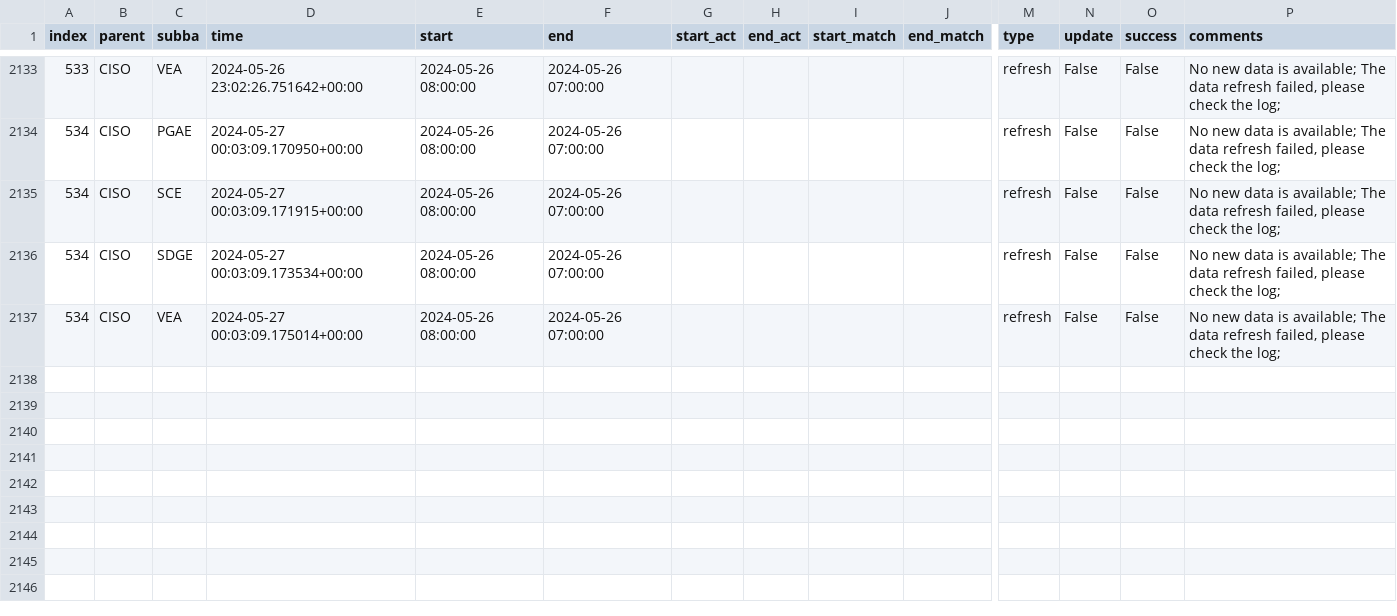
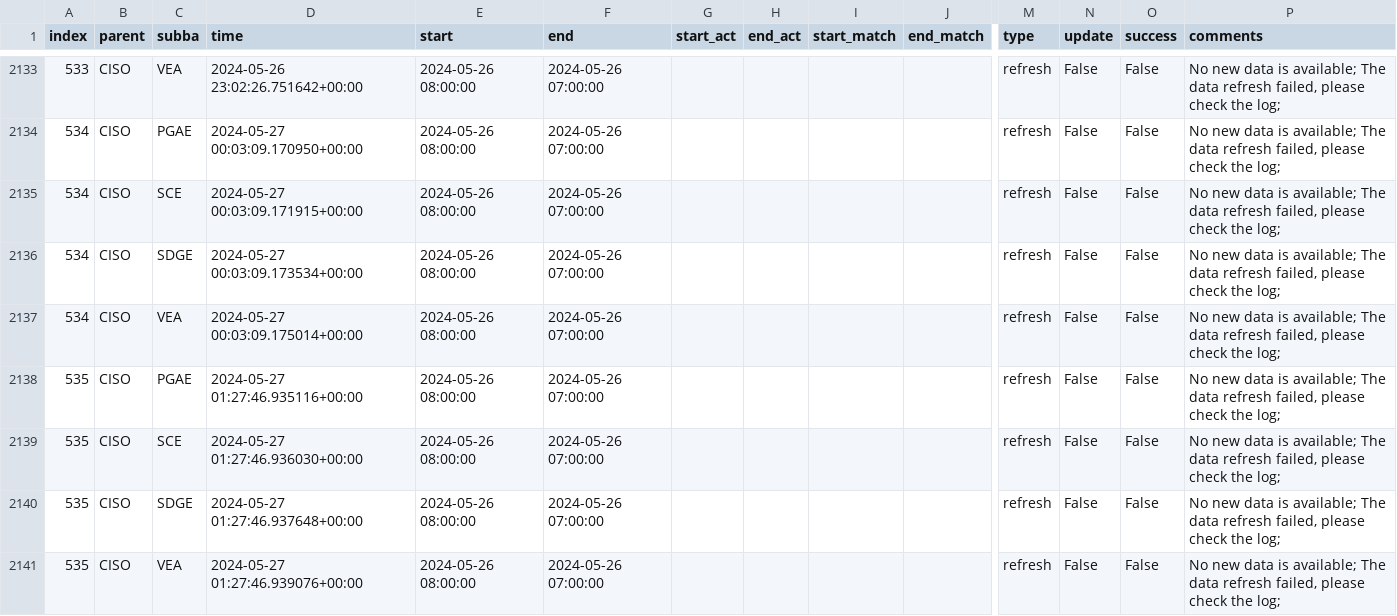
Before and after one commit to LucasO21/data-pipeline-automation-with-github-actions, a CSV file: metadata/ciso_log_py.csv, drawn as a sheet; only a part is shown, gaps mark what is left out; rows hold the shown columns only; the diff names each change by its address in the sheet, - before the commit and + after, or states it on an @@ line.

Commit message:
Auto update of the data

```diff
--- a/metadata/ciso_log_py.csv
+++ b/metadata/ciso_log_py.csv
+row 2138: 535 | CISO | PGAE | 2024-05-27 01:27:46.935116+00:00 | 2024-05-26 08:00:00 | 2024-05-26 07:00:00 |  |  |  |  | refresh | False | False | No new data is available; The data refresh failed, please check the log;
+row 2139: 535 | CISO | SCE | 2024-05-27 01:27:46.936030+00:00 | 2024-05-26 08:00:00 | 2024-05-26 07:00:00 |  |  |  |  | refresh | False | False | No new data is available; The data refresh failed, please check the log;
+row 2140: 535 | CISO | SDGE | 2024-05-27 01:27:46.937648+00:00 | 2024-05-26 08:00:00 | 2024-05-26 07:00:00 |  |  |  |  | refresh | False | False | No new data is available; The data refresh failed, please check the log;
+row 2141: 535 | CISO | VEA | 2024-05-27 01:27:46.939076+00:00 | 2024-05-26 08:00:00 | 2024-05-26 07:00:00 |  |  |  |  | refresh | False | False | No new data is available; The data refresh failed, please check the log;
```
Also changed, not shown: 2 other files.
